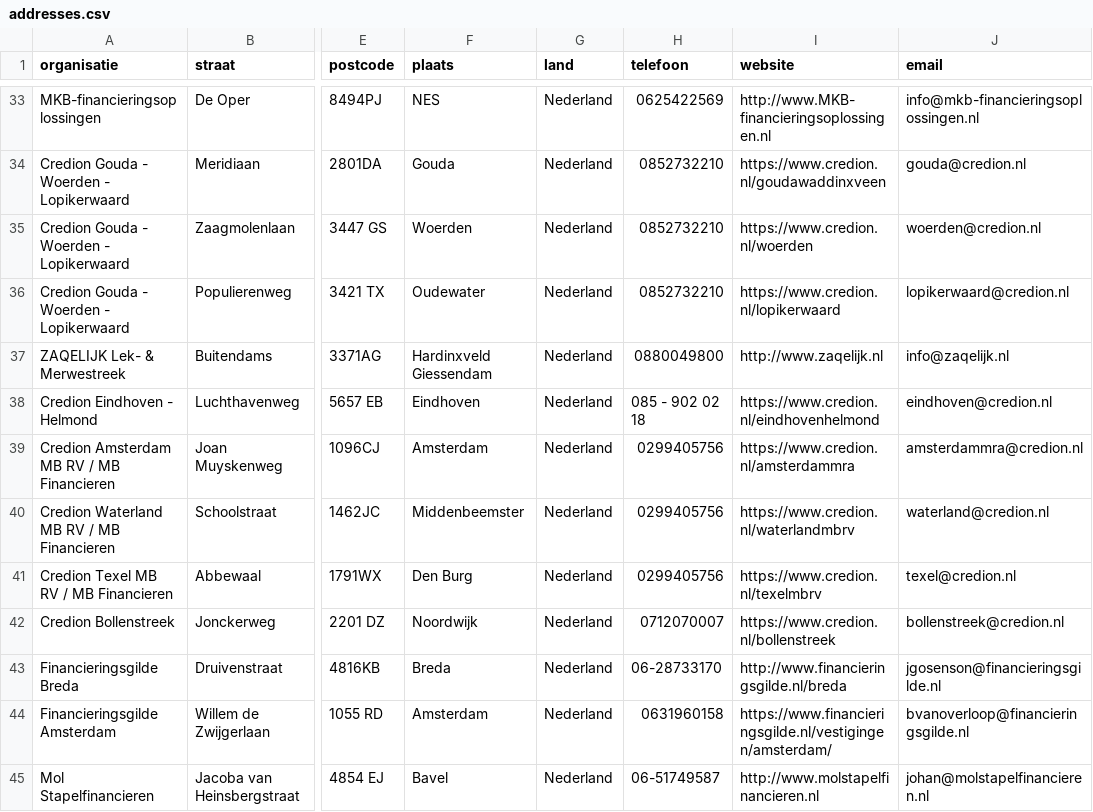
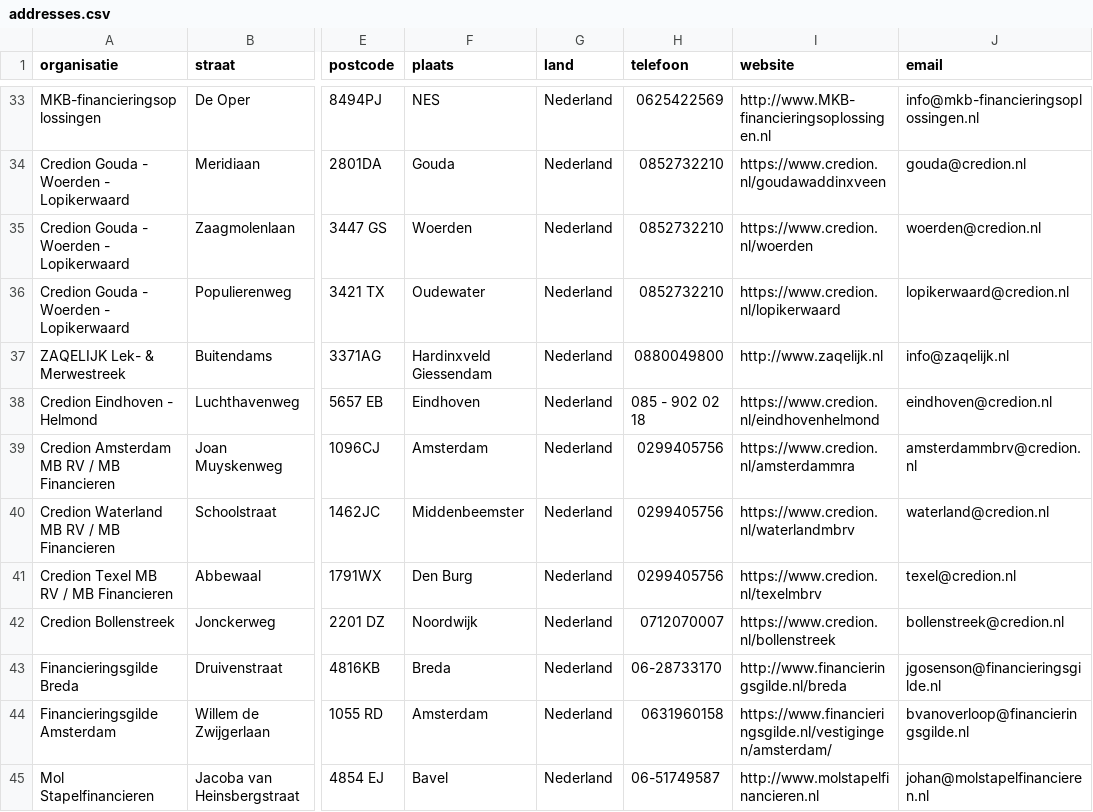
Before and after one commit to Stichting-MKB-Financiering/update-advisors, a CSV file: addresses.csv, drawn as a sheet; only a part is shown, gaps mark what is left out; the diff names each change by its address in the sheet, - before the commit and + after, or states it on an @@ line.

```diff
--- a/addresses.csv
+++ b/addresses.csv
-J39 (email): amsterdammra@credion.nl
+J39 (email): amsterdammbrv@credion.nl
```
Also changed, not shown: 1 other file.
